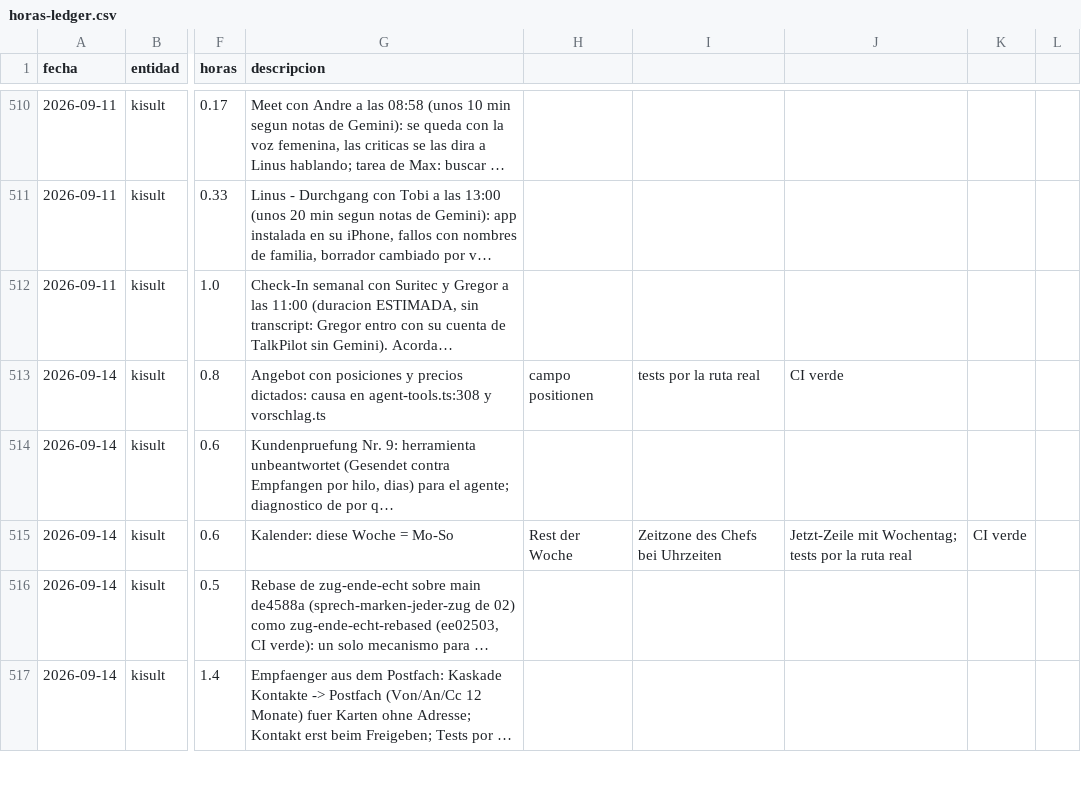
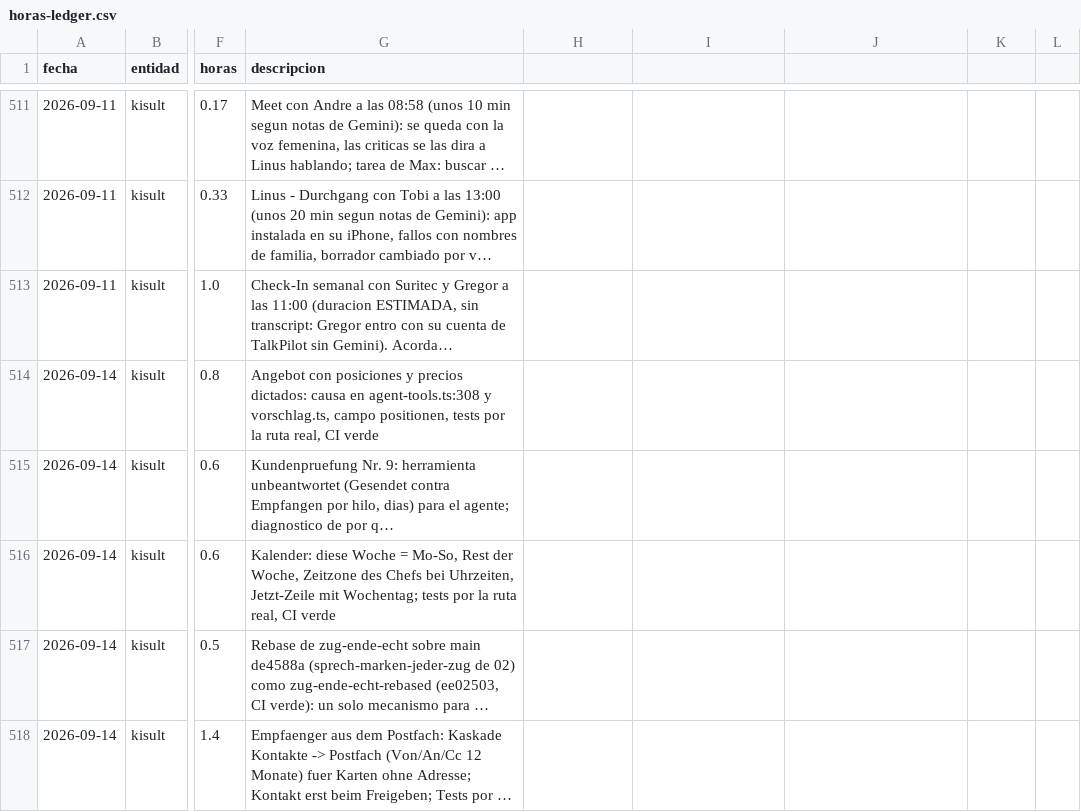
Before and after one commit to MaxSchock/operandi-os, a CSV file: docs/horas-ledger.csv, drawn as a sheet; only a part is shown, gaps mark what is left out; long unchanged cells end in …; addresses are those after the commit; the diff covers the shown part only; the diff names each change by its address in the sheet, - before the commit and + after, or states it on an @@ line.

```diff
--- a/docs/horas-ledger.csv
+++ b/docs/horas-ledger.csv
-G514 (descripcion): …agent-tools.ts:308 y vorschlag.ts
+G514 (descripcion): …agent-tools.ts:308 y vorschlag.ts, campo positionen, tests por la ruta real, CI verde
-H514: campo positionen
+H514: (empty)
-I514: tests por la ruta real
+I514: (empty)
-J514: CI verde
+J514: (empty)
-G516 (descripcion): …Woche = Mo-So
+G516 (descripcion): …Woche = Mo-So, Rest der Woche, Zeitzone des Chefs bei Uhrzeiten, Jetzt-Zeile mit Wochentag; tests por la ruta real, CI verde
-H516: Rest der Woche
+H516: (empty)
-I516: Zeitzone des Chefs bei Uhrzeiten
+I516: (empty)
-J516: Jetzt-Zeile mit Wochentag; tests por la ruta real
+J516: (empty)
-K516: CI verde
+K516: (empty)
```
Also changed, not shown: 6 added rows, 1 removed row and 120 edited cells elsewhere in this file.
